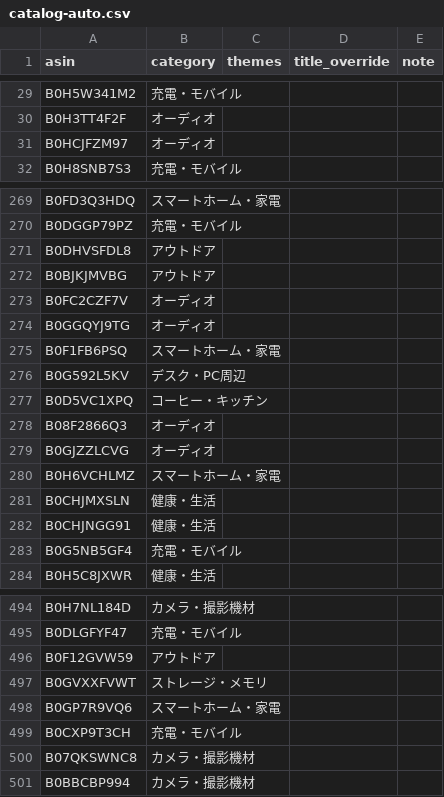
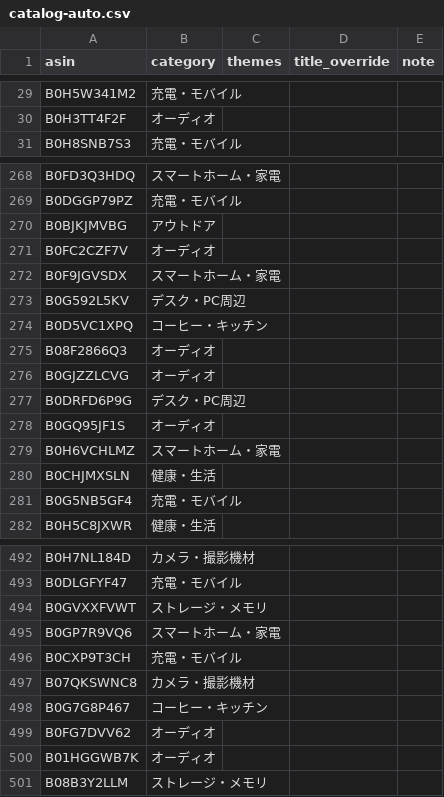
Before and after one commit to yokoichi/amazonsalematome, a CSV file: data/catalog-auto.csv, drawn as a sheet; only a part is shown, gaps mark what is left out; the diff covers the shown part only.

```diff
--- a/data/catalog-auto.csv
+++ b/data/catalog-auto.csv
@@ -30,3 +30,2 @@ B0H5W341M2,充電・モバイル,,,
 B0H3TT4F2F,オーディオ,,,
-B0HCJFZM97,オーディオ,,,
 B0H8SNB7S3,充電・モバイル,,,
@@ -270,7 +269,5 @@ B0FD3Q3HDQ,スマートホーム・家電,,,
 B0DGGP79PZ,充電・モバイル,,,
-B0DHVSFDL8,アウトドア,,,
 B0BJKJMVBG,アウトドア,,,
 B0FC2CZF7V,オーディオ,,,
-B0GGQYJ9TG,オーディオ,,,
-B0F1FB6PSQ,スマートホーム・家電,,,
+B0F9JGVSDX,スマートホーム・家電,,,
 B0G592L5KV,デスク・PC周辺,,,
@@ -279,5 +276,6 @@ B08F2866Q3,オーディオ,,,
 B0GJZZLCVG,オーディオ,,,
+B0DRFD6P9G,デスク・PC周辺,,,
+B0GQ95JF1S,オーディオ,,,
 B0H6VCHLMZ,スマートホーム・家電,,,
 B0CHJMXSLN,健康・生活,,,
-B0CHJNGG91,健康・生活,,,
 B0G5NB5GF4,充電・モバイル,,,
@@ -495,3 +493,2 @@ B0H7NL184D,カメラ・撮影機材,,,
 B0DLGFYF47,充電・モバイル,,,
-B0F12GVW59,アウトドア,,,
 B0GVXXFVWT,ストレージ・メモリ,,,
@@ -500,2 +497,5 @@ B0CXP9T3CH,充電・モバイル,,,
 B07QKSWNC8,カメラ・撮影機材,,,
-B0BBCBP994,カメラ・撮影機材,,,
+B0G7G8P467,コーヒー・キッチン,,,
+B0FG7DVV62,オーディオ,,,
+B01HGGWB7K,オーディオ,,,
+B08B3Y2LLM,ストレージ・メモリ,,,
```
Also changed, not shown: 20 added rows, 19 removed rows and 8 moved rows elsewhere in this file, 1 other file.
